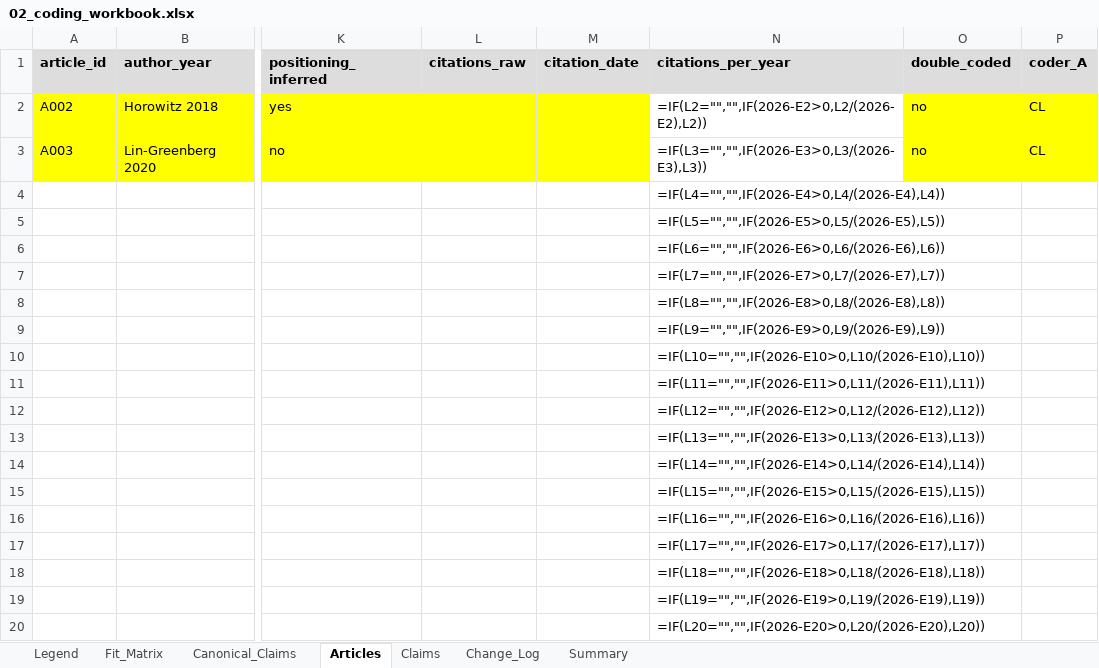
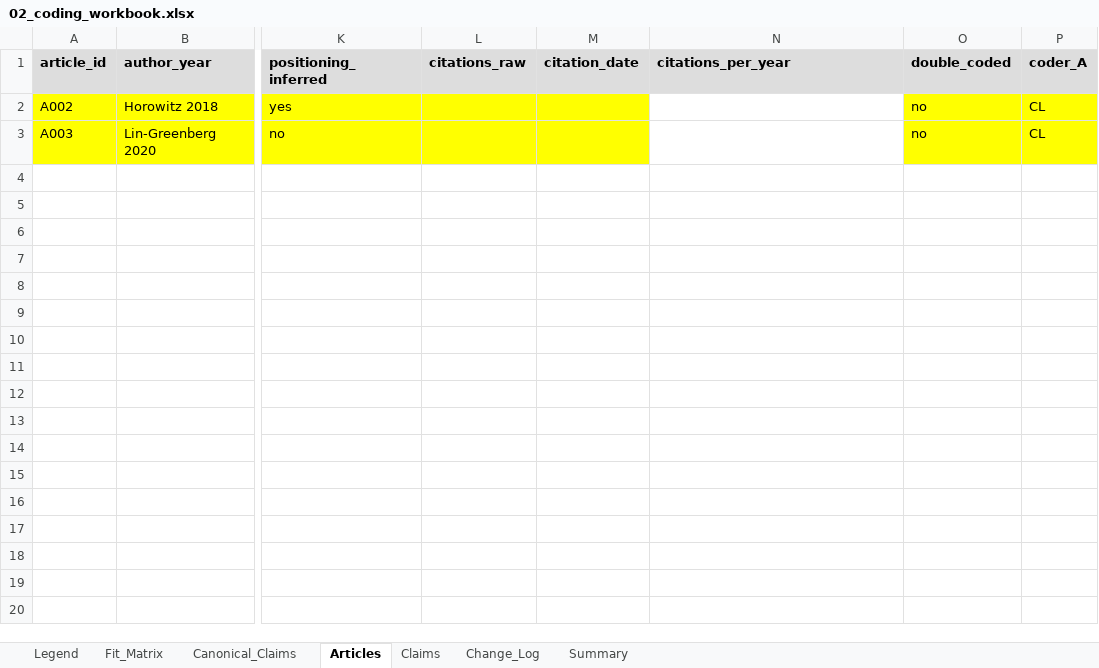
Before and after one commit to McahitKutsal/-Evidentiary-Audit-of-the-AI-IR-Literature, an Excel workbook: 02_coding_workbook.xlsx, sheet Articles, drawn as a sheet; only a part is shown, gaps mark what is left out; values as stored, in another font and other column widths than the file's, no borders; formulas without a stored value are shown as written; rows hold the shown columns only; the diff covers the shown part only; the diff names each change by its address in the sheet, - before the commit and + after, or states it on an @@ line.

Commit message:
Restore cached formula values in the workbook
Editing the workbook through openpyxl writes formulas but discards their
cached results, so the previous commit shipped a file in which
fit_computed, the Summary counts and the CHECK KEY counter all read as
empty to any consumer that does not recalculate, including pandas.
Recalculated in Excel and saved. Pilot figures unchanged: 21 claims,
CHECK KEY zero.

```diff
--- a/02_coding_workbook.xlsx (sheet Articles)
+++ b/02_coding_workbook.xlsx (sheet Articles)
-N2 (citations_per_year): =IF(L2="","",IF(2026-E2>0,L2/(2026-E2),L2))
+N2 (citations_per_year): (empty)
-N3 (citations_per_year): =IF(L3="","",IF(2026-E3>0,L3/(2026-E3),L3))
+N3 (citations_per_year): (empty)
-row 4:  |  |  |  |  | =IF(L4="","",IF(2026-E4>0,L4/(2026-E4),L4))
-row 5:  |  |  |  |  | =IF(L5="","",IF(2026-E5>0,L5/(2026-E5),L5))
-row 6:  |  |  |  |  | =IF(L6="","",IF(2026-E6>0,L6/(2026-E6),L6))
-row 7:  |  |  |  |  | =IF(L7="","",IF(2026-E7>0,L7/(2026-E7),L7))
-row 8:  |  |  |  |  | =IF(L8="","",IF(2026-E8>0,L8/(2026-E8),L8))
-row 9:  |  |  |  |  | =IF(L9="","",IF(2026-E9>0,L9/(2026-E9),L9))
-row 10:  |  |  |  |  | =IF(L10="","",IF(2026-E10>0,L10/(2026-E10),L10))
-row 11:  |  |  |  |  | =IF(L11="","",IF(2026-E11>0,L11/(2026-E11),L11))
-row 12:  |  |  |  |  | =IF(L12="","",IF(2026-E12>0,L12/(2026-E12),L12))
-row 13:  |  |  |  |  | =IF(L13="","",IF(2026-E13>0,L13/(2026-E13),L13))
-row 14:  |  |  |  |  | =IF(L14="","",IF(2026-E14>0,L14/(2026-E14),L14))
-row 15:  |  |  |  |  | =IF(L15="","",IF(2026-E15>0,L15/(2026-E15),L15))
-row 16:  |  |  |  |  | =IF(L16="","",IF(2026-E16>0,L16/(2026-E16),L16))
-row 17:  |  |  |  |  | =IF(L17="","",IF(2026-E17>0,L17/(2026-E17),L17))
-row 18:  |  |  |  |  | =IF(L18="","",IF(2026-E18>0,L18/(2026-E18),L18))
-row 19:  |  |  |  |  | =IF(L19="","",IF(2026-E19>0,L19/(2026-E19),L19))
-row 20:  |  |  |  |  | =IF(L20="","",IF(2026-E20>0,L20/(2026-E20),L20))
```
Also changed, not shown: 1980 removed rows elsewhere in this sheet, sheet Claims, sheet Summary.
